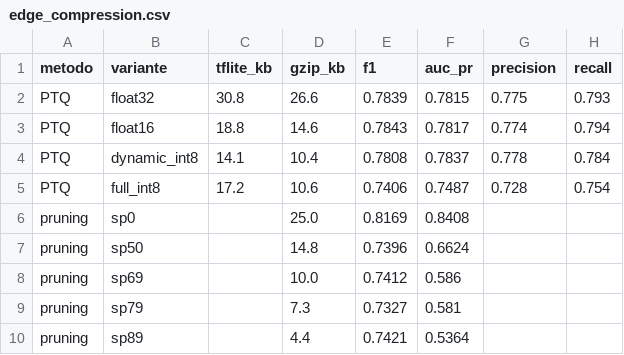
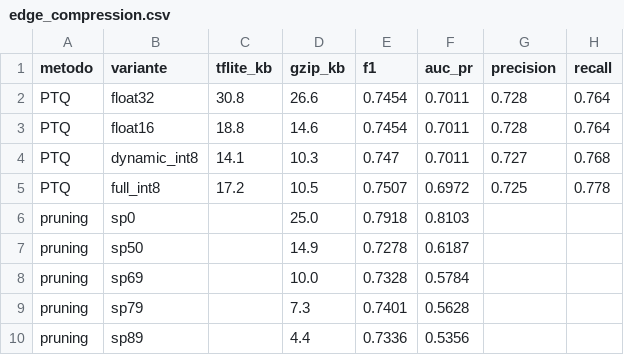
Before and after one commit to Ramputink/PowerUsageAnomalyDetection, a CSV file: UCIrvine/data/edge_compression.csv, drawn as a sheet.

Commit message:
Edge compression (int8/pruning) and Pareto frontier
Also fixes a relative figures/ save path that broke after moving notebooks to root (NB06).

```diff
--- a/UCIrvine/data/edge_compression.csv
+++ b/UCIrvine/data/edge_compression.csv
@@ -1,10 +1,10 @@
 metodo,variante,tflite_kb,gzip_kb,f1,auc_pr,precision,recall
-PTQ,float32,30.8,26.6,0.7839,0.7815,0.775,0.793
-PTQ,float16,18.8,14.6,0.7843,0.7817,0.774,0.794
-PTQ,dynamic_int8,14.1,10.4,0.7808,0.7837,0.778,0.784
-PTQ,full_int8,17.2,10.6,0.7406,0.7487,0.728,0.754
-pruning,sp0,,25.0,0.8169,0.8408,,
-pruning,sp50,,14.8,0.7396,0.6624,,
-pruning,sp69,,10.0,0.7412,0.586,,
-pruning,sp79,,7.3,0.7327,0.581,,
-pruning,sp89,,4.4,0.7421,0.5364,,
+PTQ,float32,30.8,26.6,0.7454,0.7011,0.728,0.764
+PTQ,float16,18.8,14.6,0.7454,0.7011,0.728,0.764
+PTQ,dynamic_int8,14.1,10.3,0.747,0.7011,0.727,0.768
+PTQ,full_int8,17.2,10.5,0.7507,0.6972,0.725,0.778
+pruning,sp0,,25.0,0.7918,0.8103,,
+pruning,sp50,,14.9,0.7278,0.6187,,
+pruning,sp69,,10.0,0.7328,0.5784,,
+pruning,sp79,,7.3,0.7401,0.5628,,
+pruning,sp89,,4.4,0.7336,0.5356,,
```
Also changed, not shown: 3 other files.
